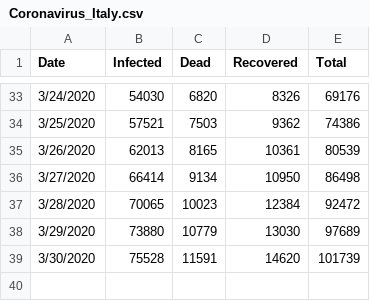
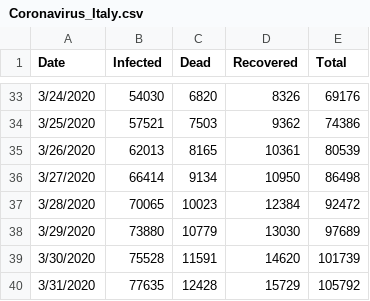
Before and after one commit to cebasfu93/Coronavirus, a CSV file: Coronavirus_Italy.csv, drawn as a sheet; only a part is shown, gaps mark what is left out; the diff names each change by its address in the sheet, - before the commit and + after, or states it on an @@ line.

Commit message:
Update for Italy until March 31

```diff
--- a/Coronavirus_Italy.csv
+++ b/Coronavirus_Italy.csv
+row 40: 3/31/2020 | 77635 | 12428 | 15729 | 105792
```
Also changed, not shown: 4 other files.
